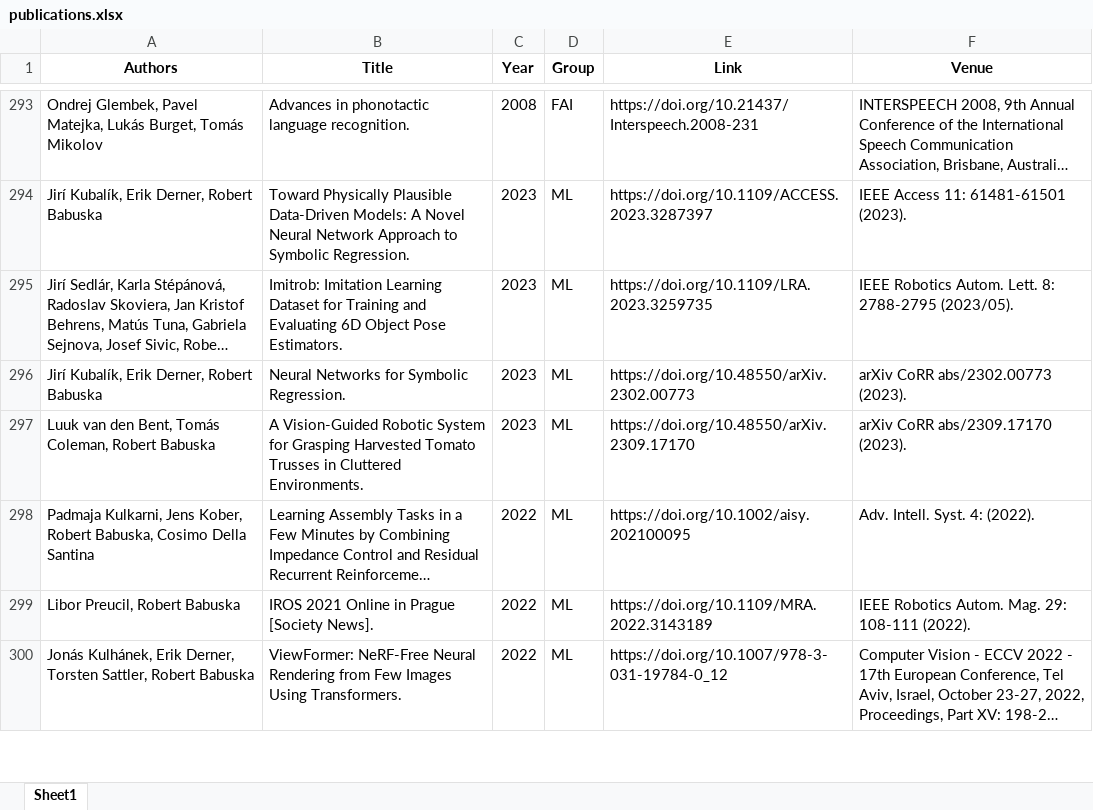
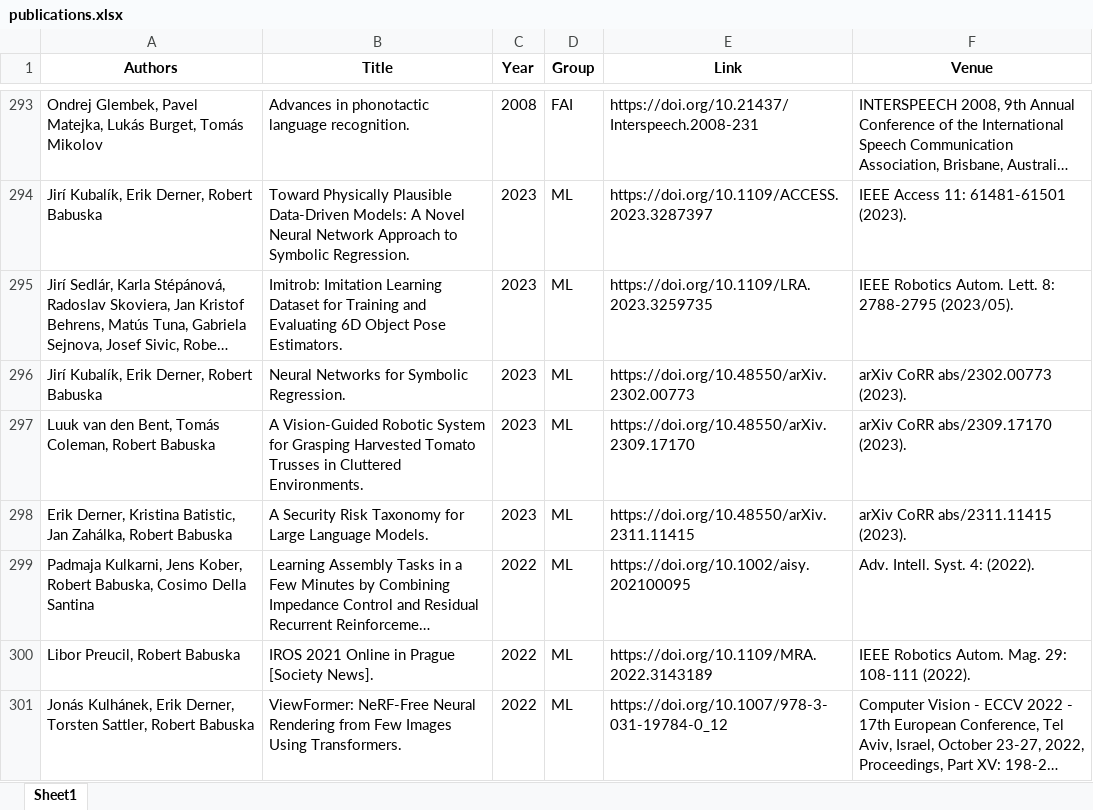
Before and after one commit to ai4reason/ai4reason.github.io, an Excel workbook: docs/download/publications.xlsx, sheet Sheet1, drawn as a sheet; only a part is shown, gaps mark what is left out; long unchanged cells end in …; values as stored, in another font and other column widths than the file's, no borders; the diff names each change by its address in the sheet, - before the commit and + after, or states it on an @@ line.

```diff
--- a/docs/download/publications.xlsx (sheet Sheet1)
+++ b/docs/download/publications.xlsx (sheet Sheet1)
+row 298: Erik Derner, Kristina Batistic, Jan Zahálka, Robert Babuska | A Security Risk Taxonomy for Large Language Models. | 2023 | ML | https://doi.org/10.48550/arXiv.2311.11415 | arXiv CoRR abs/2311.11415 (2023).
```
Also changed, not shown: 2 other files.
